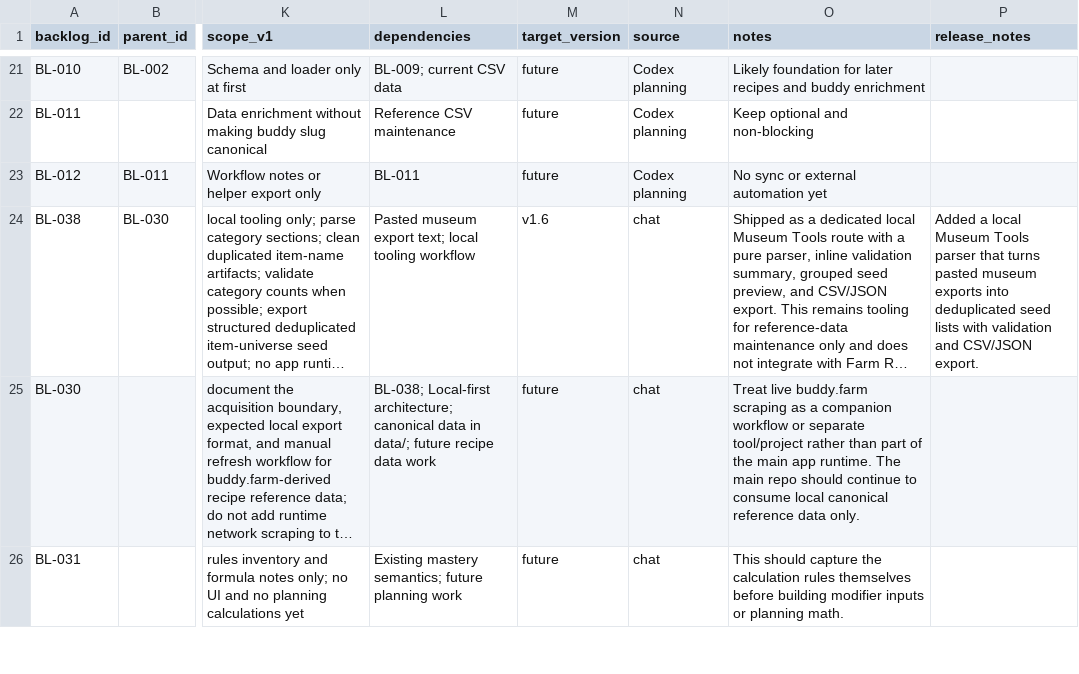
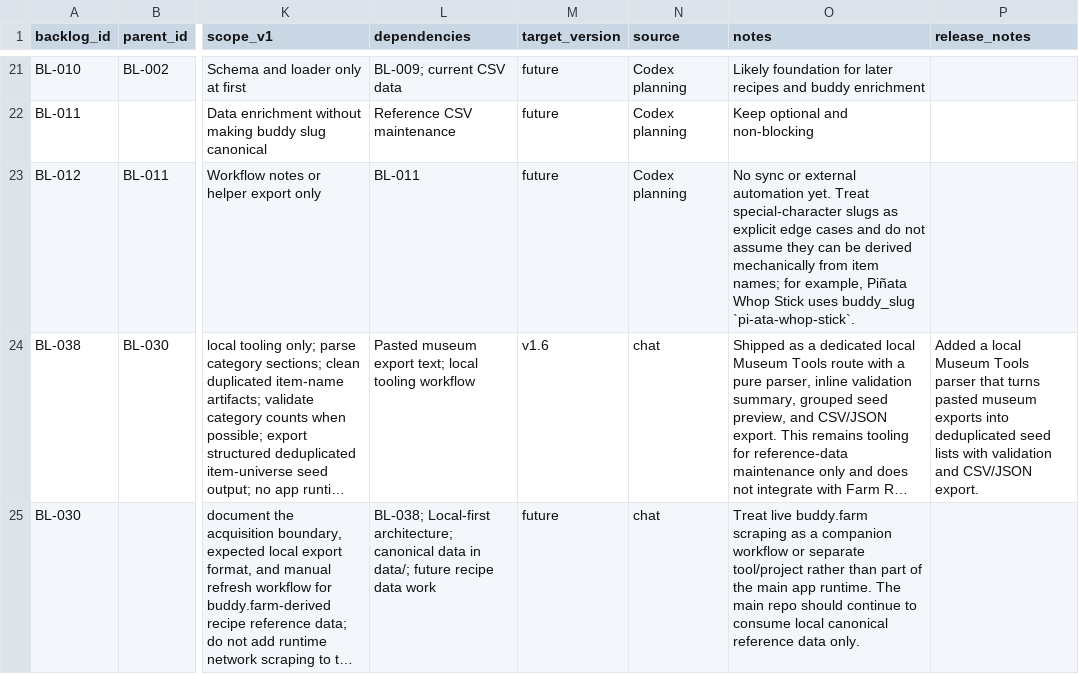
Before and after one commit to missvin/farmrpg-tools, a CSV file: planning/backlog.csv, drawn as a sheet; only a part is shown, gaps mark what is left out; the shorter side is filled out with more unchanged rows; long unchanged cells end in …; the diff names each change by its address in the sheet, - before the commit and + after, or states it on an @@ line.

Commit message:
museum parser bugfix for special characters

```diff
--- a/planning/backlog.csv
+++ b/planning/backlog.csv
-O23 (notes): …external automation yet
+O23 (notes): …external automation yet. Treat special-character slugs as explicit edge cases and do not assume they can be derived mechanically from item names; for example, Piñata Whop Stick uses buddy_slug `pi-ata-whop-stick`.
```
Also changed, not shown: 2 other files.
